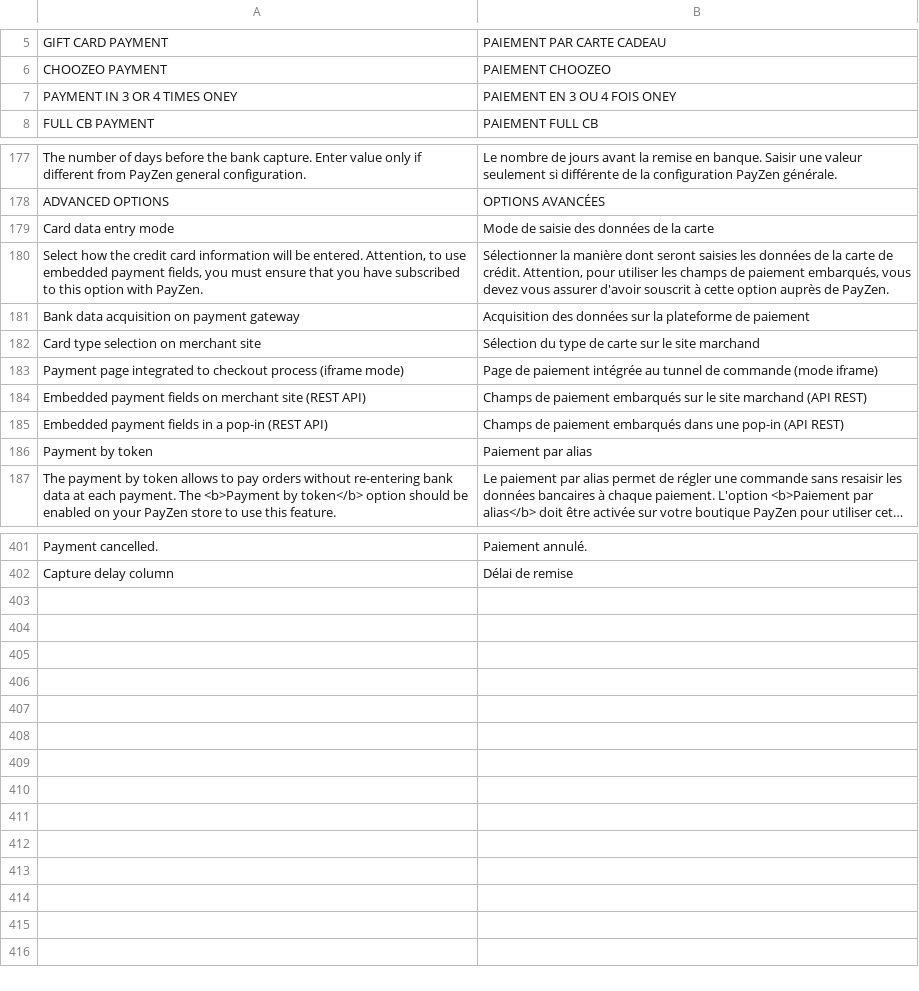
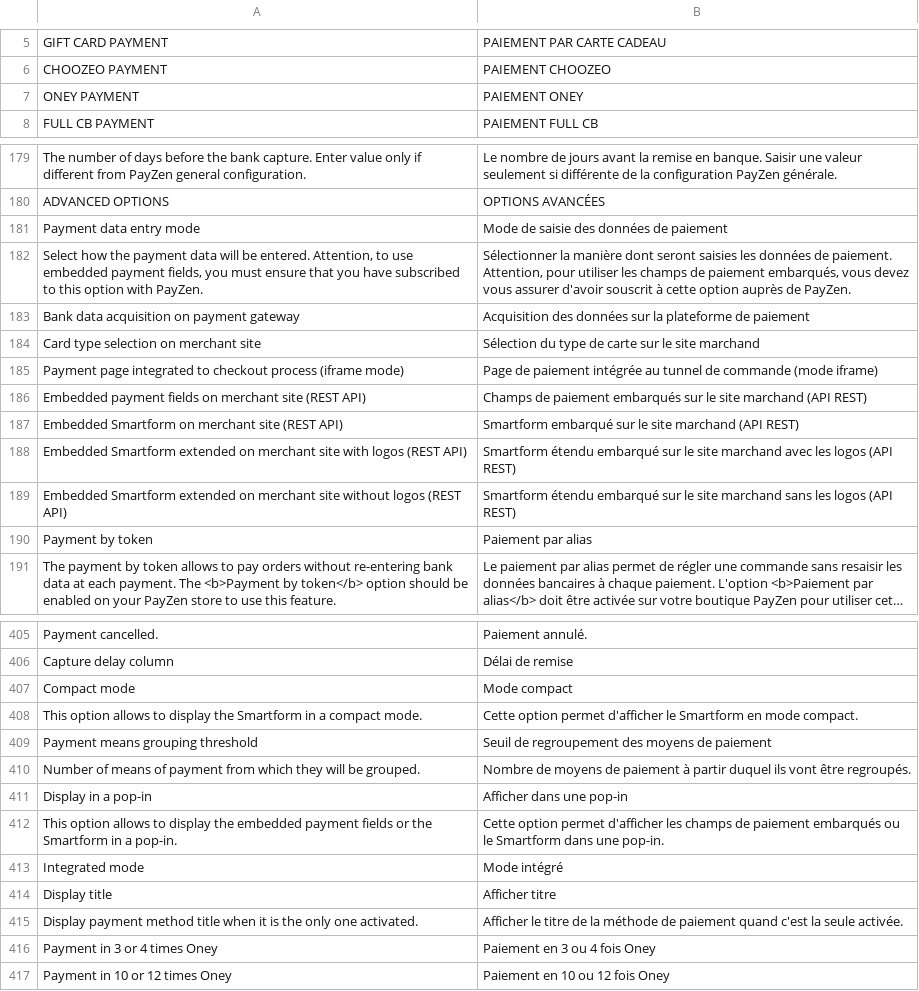
Before and after one commit to lyra/plugin-magento, a CSV file: i18n/fr_FR.csv, drawn as a sheet; only a part is shown, gaps mark what is left out; long unchanged cells end in …; the diff covers the shown part only.

```diff
--- a/i18n/fr_FR.csv
+++ b/i18n/fr_FR.csv
@@ -6,3 +6,3 @@
 "CHOOZEO PAYMENT","PAIEMENT CHOOZEO"
-"PAYMENT IN 3 OR 4 TIMES ONEY","PAIEMENT EN 3 OU 4 FOIS ONEY"
+"ONEY PAYMENT","PAIEMENT ONEY"
 "FULL CB PAYMENT","PAIEMENT FULL CB"
@@ -178,4 +180,4 @@
 "ADVANCED OPTIONS","OPTIONS AVANCÉES"
-"Card data entry mode","Mode de saisie des données de la carte"
-"Select how the credit card information will be entered. Attention, to use embedded payment fields, you must ensure that you have subscribed to this option with PayZen.","Sélectionner la manière dont seront saisies les données de la carte de crédit. Attention, pour utiliser les champs de paiement embarqués, vous devez vous assurer d'avoir souscrit à cette option auprès de PayZen."
+"Payment data entry mode","Mode de saisie des données de paiement"
+"Select how the payment data will be entered. Attention, to use embedded payment fields, you must ensure that you have subscribed to this option with PayZen.","Sélectionner la manière dont seront saisies les données de paiement. Attention, pour utiliser les champs de paiement embarqués, vous devez vous assurer d'avoir souscrit à cette option auprès de PayZen."
 "Bank data acquisition on payment gateway","Acquisition des données sur la plateforme de paiement"
@@ -184,3 +186,5 @@
 "Embedded payment fields on merchant site (REST API)","Champs de paiement embarqués sur le site marchand (API REST)"
-"Embedded payment fields in a pop-in (REST API)","Champs de paiement embarqués dans une pop-in (API REST)"
+"Embedded Smartform on merchant site (REST API)","Smartform embarqué sur le site marchand (API REST)"
+"Embedded Smartform extended on merchant site with logos (REST API)","Smartform étendu embarqué sur le site marchand avec les logos (API REST)"
+"Embedded Smartform extended on merchant site without logos (REST API)","Smartform étendu embarqué sur le site marchand sans les logos (API REST)"
 "Payment by token","Paiement par alias"
@@ -402 +406,12 @@
 "Capture delay column","Délai de remise"
+"Compact mode","Mode compact"
+"This option allows to display the Smartform in a compact mode.","Cette option permet d'afficher le Smartform en mode compact."
+"Payment means grouping threshold","Seuil de regroupement des moyens de paiement"
+"Number of means of payment from which they will be grouped.","Nombre de moyens de paiement à partir duquel ils vont être regroupés."
+"Display in a pop-in","Afficher dans une pop-in"
+"This option allows to display the embedded payment fields or the Smartform in a pop-in.","Cette option permet d'afficher les champs de paiement embarqués ou le Smartform dans une pop-in."
+"Integrated mode","Mode intégré"
+"Display title","Afficher titre"
+"Display payment method title when it is the only one activated.","Afficher le titre de la méthode de paiement quand c'est la seule activée."
+"Payment in 3 or 4 times Oney","Paiement en 3 ou 4 fois Oney"
+"Payment in 10 or 12 times Oney","Paiement en 10 ou 12 fois Oney"
```
Also changed, not shown: 4 added rows, 2 removed rows and 12 edited cells elsewhere in this file, i18n/de_DE.csv, i18n/en_US.csv, 43 other files.
